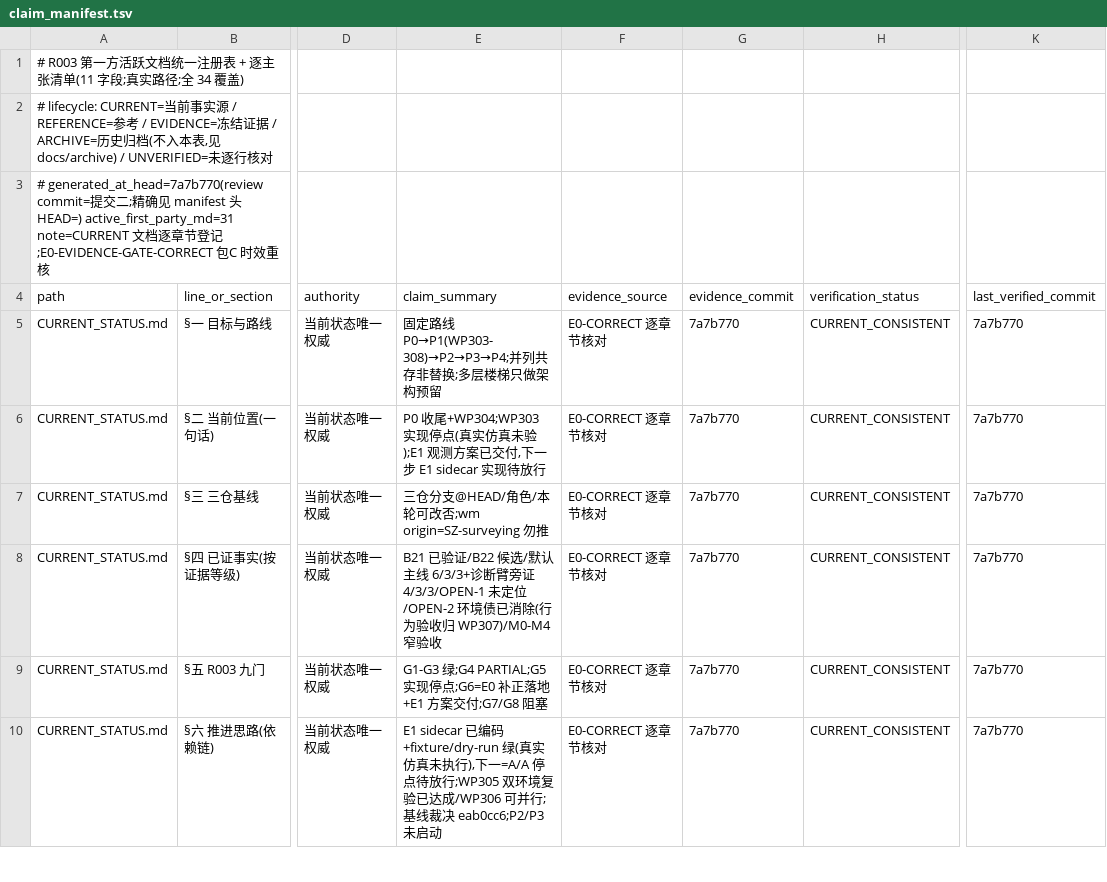
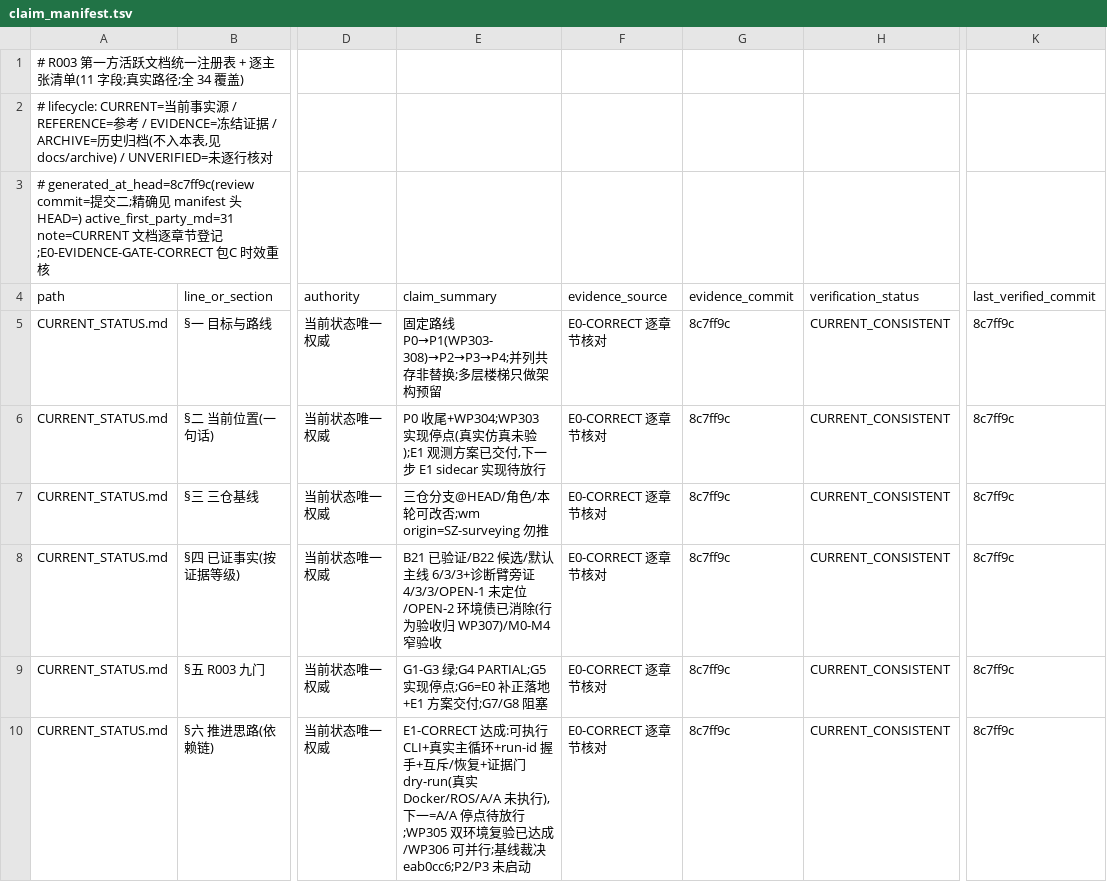
Before and after one commit to ai4sci-z/GBPlanner-WorldModel-Integration, a TSV file: governance/claim_manifest.tsv, drawn as a sheet; only a part is shown, gaps mark what is left out; the diff covers the shown part only; the diff names each change by its address in the sheet, - before the commit and + after, or states it on an @@ line.

```diff
--- a/governance/claim_manifest.tsv
+++ b/governance/claim_manifest.tsv
-A3 (path): # generated_at_head=7a7b770(review commit=提…
+A3 (path): # generated_at_head=8c7ff9c(review commit=提…
-G5:G10 (evidence_commit): 7a7b770
+G5:G10 (evidence_commit): 8c7ff9c
-K5:K10 (last_verified_commit): 7a7b770
+K5:K10 (last_verified_commit): 8c7ff9c
-E10 (claim_summary): E1 sidecar 已编码+fixture/dry-run 绿(真实仿真未执行),…
+E10 (claim_summary): E1-CORRECT 达成:可执行 CLI+真实主循环+run-id 握手+互斥/恢复+证据门 dry-run(真实 Docker/ROS/A/A 未执行),…
```
Also changed, not shown: 16 edited cells elsewhere in this file.
